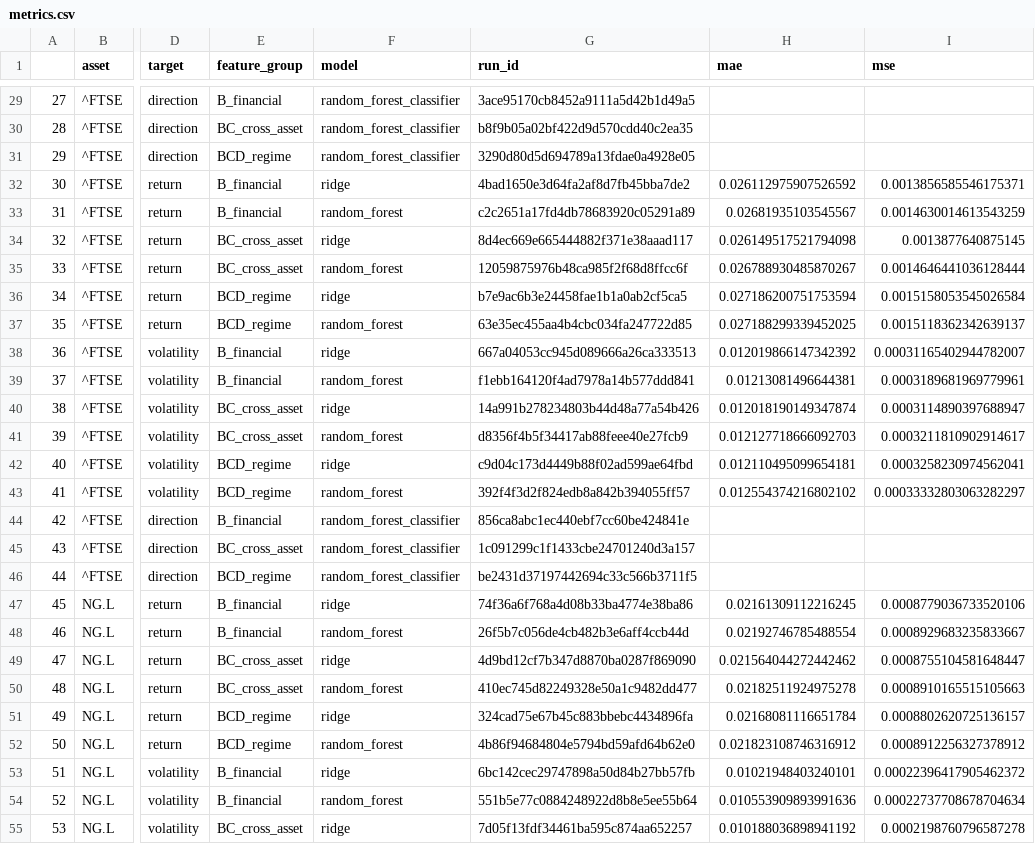
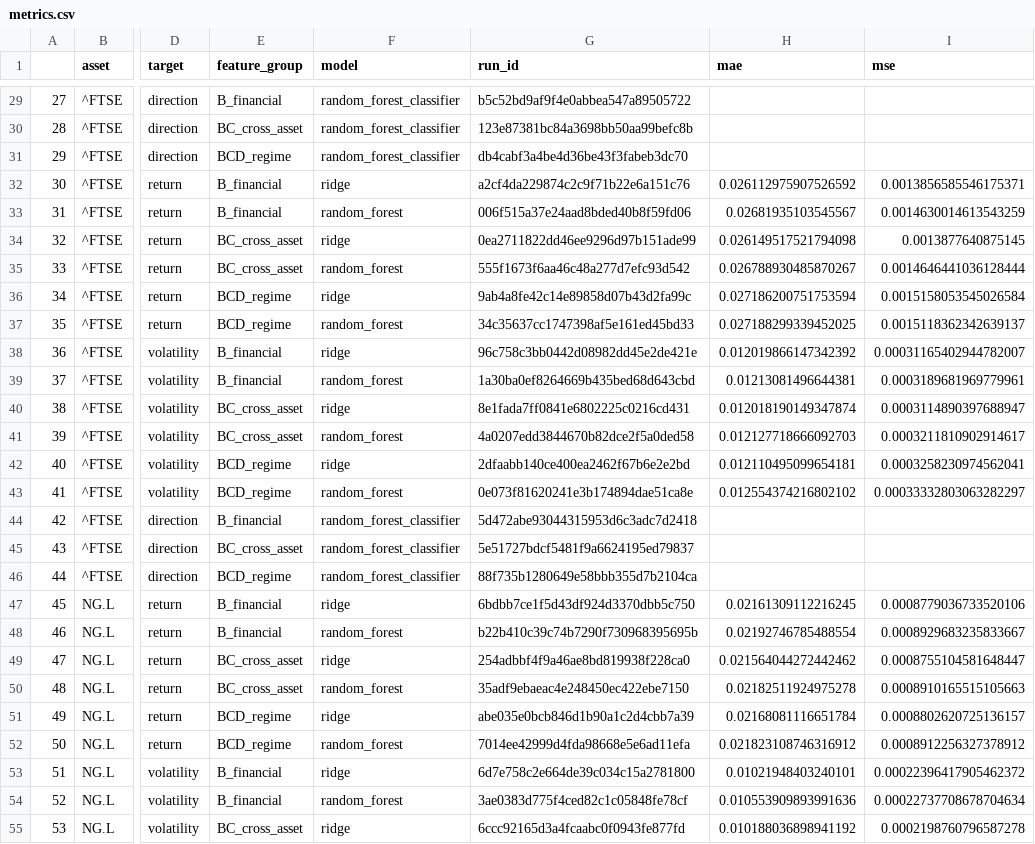
Before and after one commit to AnderCruz/MLOps-Quantitative-Trading-Strategy, a CSV file: reports/phase_8/development_results/metrics.csv, drawn as a sheet; only a part is shown, gaps mark what is left out; the diff covers the shown part only; the diff names each change by its address in the sheet, - before the commit and + after, or states it on an @@ line.

```diff
--- a/reports/phase_8/development_results/metrics.csv
+++ b/reports/phase_8/development_results/metrics.csv
-G29 (run_id): 3ace95170cb8452a9111a5d42b1d49a5
+G29 (run_id): b5c52bd9af9f4e0abbea547a89505722
-G30 (run_id): b8f9b05a02bf422d9d570cdd40c2ea35
+G30 (run_id): 123e87381bc84a3698bb50aa99befc8b
-G31 (run_id): 3290d80d5d694789a13fdae0a4928e05
+G31 (run_id): db4cabf3a4be4d36be43f3fabeb3dc70
-G32 (run_id): 4bad1650e3d64fa2af8d7fb45bba7de2
+G32 (run_id): a2cf4da229874c2c9f71b22e6a151c76
-G33 (run_id): c2c2651a17fd4db78683920c05291a89
+G33 (run_id): 006f515a37e24aad8bded40b8f59fd06
-G34 (run_id): 8d4ec669e665444882f371e38aaad117
+G34 (run_id): 0ea2711822dd46ee9296d97b151ade99
-G35 (run_id): 12059875976b48ca985f2f68d8ffcc6f
+G35 (run_id): 555f1673f6aa46c48a277d7efc93d542
-G36 (run_id): b7e9ac6b3e24458fae1b1a0ab2cf5ca5
+G36 (run_id): 9ab4a8fe42c14e89858d07b43d2fa99c
-G37 (run_id): 63e35ec455aa4b4cbc034fa247722d85
+G37 (run_id): 34c35637cc1747398af5e161ed45bd33
-G38 (run_id): 667a04053cc945d089666a26ca333513
+G38 (run_id): 96c758c3bb0442d08982dd45e2de421e
-G39 (run_id): f1ebb164120f4ad7978a14b577ddd841
+G39 (run_id): 1a30ba0ef8264669b435bed68d643cbd
-G40 (run_id): 14a991b278234803b44d48a77a54b426
+G40 (run_id): 8e1fada7ff0841e6802225c0216cd431
-G41 (run_id): d8356f4b5f34417ab88feee40e27fcb9
+G41 (run_id): 4a0207edd3844670b82dce2f5a0ded58
-G42 (run_id): c9d04c173d4449b88f02ad599ae64fbd
+G42 (run_id): 2dfaabb140ce400ea2462f67b6e2e2bd
-G43 (run_id): 392f4f3d2f824edb8a842b394055ff57
+G43 (run_id): 0e073f81620241e3b174894dae51ca8e
-G44 (run_id): 856ca8abc1ec440ebf7cc60be424841e
+G44 (run_id): 5d472abe93044315953d6c3adc7d2418
-G45 (run_id): 1c091299c1f1433cbe24701240d3a157
+G45 (run_id): 5e51727bdcf5481f9a6624195ed79837
-G46 (run_id): be2431d37197442694c33c566b3711f5
+G46 (run_id): 88f735b1280649e58bbb355d7b2104ca
-G47 (run_id): 74f36a6f768a4d08b33ba4774e38ba86
+G47 (run_id): 6bdbb7ce1f5d43df924d3370dbb5c750
-G48 (run_id): 26f5b7c056de4cb482b3e6aff4ccb44d
+G48 (run_id): b22b410c39c74b7290f730968395695b
-G49 (run_id): 4d9bd12cf7b347d8870ba0287f869090
+G49 (run_id): 254adbbf4f9a46ae8bd819938f228ca0
-G50 (run_id): 410ec745d82249328e50a1c9482dd477
+G50 (run_id): 35adf9ebaeac4e248450ec422ebe7150
-G51 (run_id): 324cad75e67b45c883bbebc4434896fa
+G51 (run_id): abe035e0bcb846d1b90a1c2d4cbb7a39
-G52 (run_id): 4b86f94684804e5794bd59afd64b62e0
+G52 (run_id): 7014ee42999d4fda98668e5e6ad11efa
-G53 (run_id): 6bc142cec29747898a50d84b27bb57fb
+G53 (run_id): 6d7e758c2e664de39c034c15a2781800
-G54 (run_id): 551b5e77c0884248922d8b8e5ee55b64
+G54 (run_id): 3ae0383d775f4ced82c1c05848fe78cf
-G55 (run_id): 7d05f13fdf34461ba595c874aa652257
+G55 (run_id): 6ccc92165d3a4fcaabc0f0943fe877fd
```
Also changed, not shown: 153 edited cells elsewhere in this file, 26 other files.
